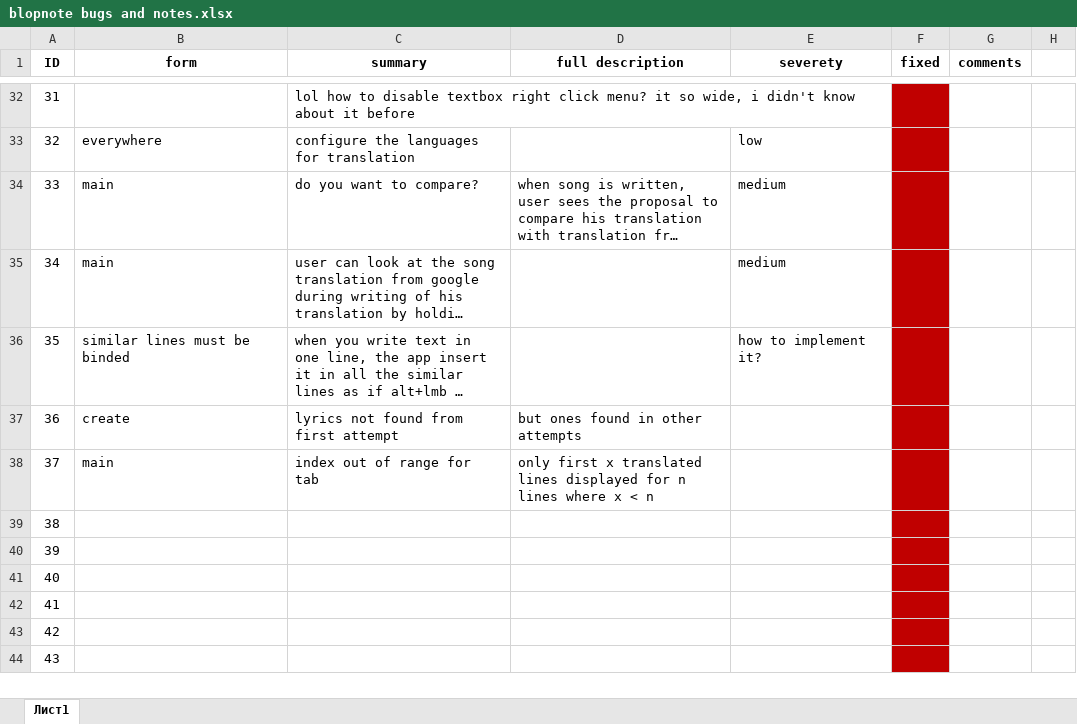
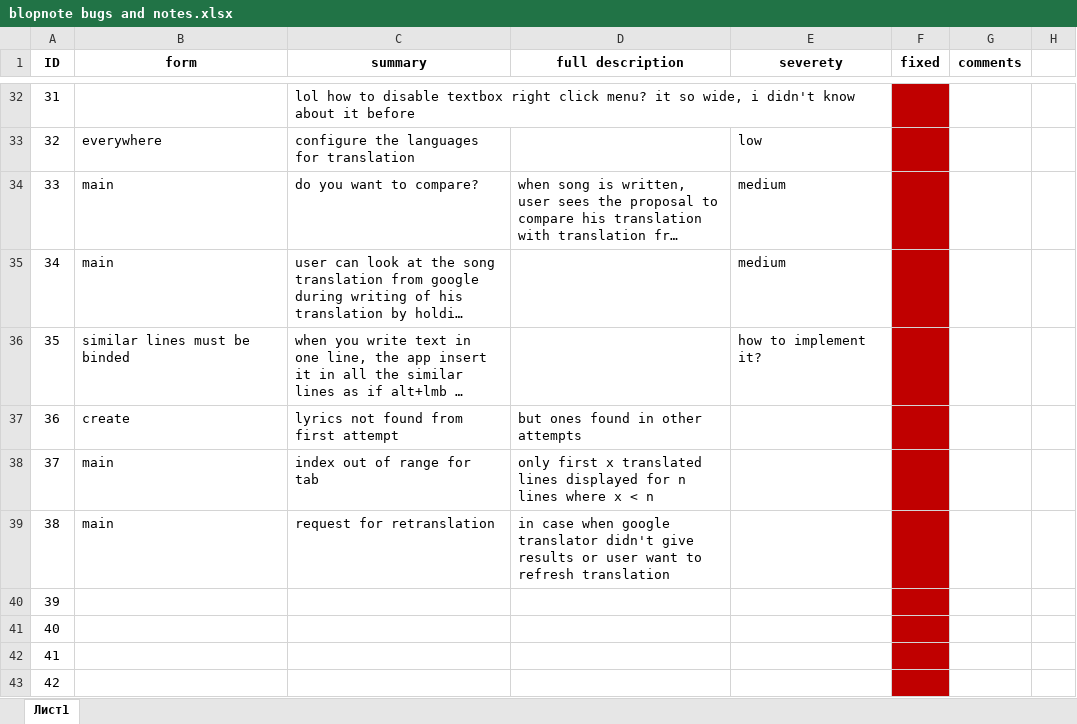
Before and after one commit to Slowpool/Blopnote, an Excel workbook: Blopnote/blopnote bugs and notes.xlsx, sheet Лист1, drawn as a sheet; only a part is shown, gaps mark what is left out; the shorter side is filled out with more unchanged rows; long unchanged cells end in …; values as stored, in another font and other column widths than the file's, no borders; the diff names each change by its address in the sheet, - before the commit and + after, or states it on an @@ line.

```diff
--- a/Blopnote/blopnote bugs and notes.xlsx (sheet Лист1)
+++ b/Blopnote/blopnote bugs and notes.xlsx (sheet Лист1)
-B39 (form): (empty)
+B39 (form): main
-C39 (summary): (empty)
+C39 (summary): request for retranslation
-D39 (full description): (empty)
+D39 (full description): in case when google translator didn't give results or user want to refresh translation
```
Also changed, not shown: 8 other files.
